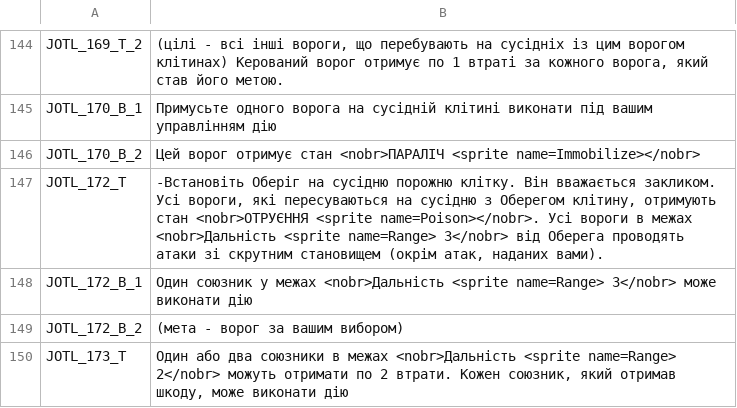
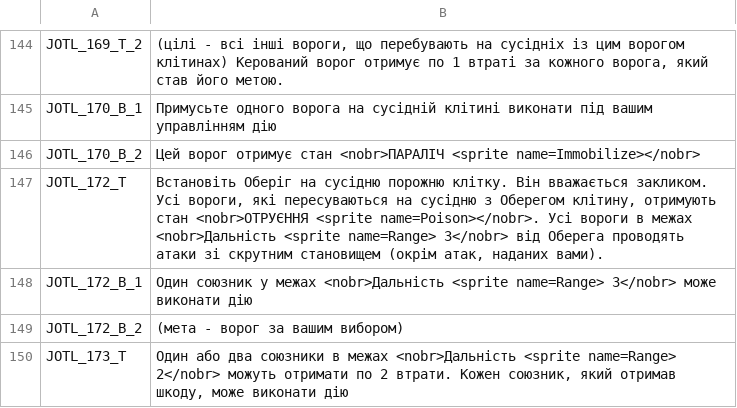
Before and after one commit to cakama3a/GloomHavenUa, a CSV file: LangPacks/Lions.csv, drawn as a sheet; only a part is shown, gaps mark what is left out; the diff covers the shown part only.

```diff
--- a/LangPacks/Lions.csv
+++ b/LangPacks/Lions.csv
@@ -146,3 +146,3 @@ JOTL_170_B_1,"Примусьте одного ворога на сусідній
 JOTL_170_B_2,"Цей ворог отримує стан <nobr>ПАРАЛІЧ <sprite name=Immobilize></nobr>"
-JOTL_172_T,"-Встановіть Оберіг на сусідню порожню клітку. Він вважається закликом. Усі вороги, які пересуваються на сусідню з Оберегом клітину, отримують стан <nobr>ОТРУЄННЯ <sprite name=Poison></nobr>. Усі вороги в межах <nobr>Дальність <sprite name=Range> 3</nobr> від Оберега проводять атаки зі скрутним становищем (окрім атак, наданих вами)."
+JOTL_172_T,"Встановіть Оберіг на сусідню порожню клітку. Він вважається закликом. Усі вороги, які пересуваються на сусідню з Оберегом клітину, отримують стан <nobr>ОТРУЄННЯ <sprite name=Poison></nobr>. Усі вороги в межах <nobr>Дальність <sprite name=Range> 3</nobr> від Оберега проводять атаки зі скрутним становищем (окрім атак, наданих вами)."
 JOTL_172_B_1,"Один союзник у межах <nobr>Дальність <sprite name=Range> 3</nobr> може виконати дію"
```
Also changed, not shown: 9 edited cells elsewhere in this file, 1 other file.
